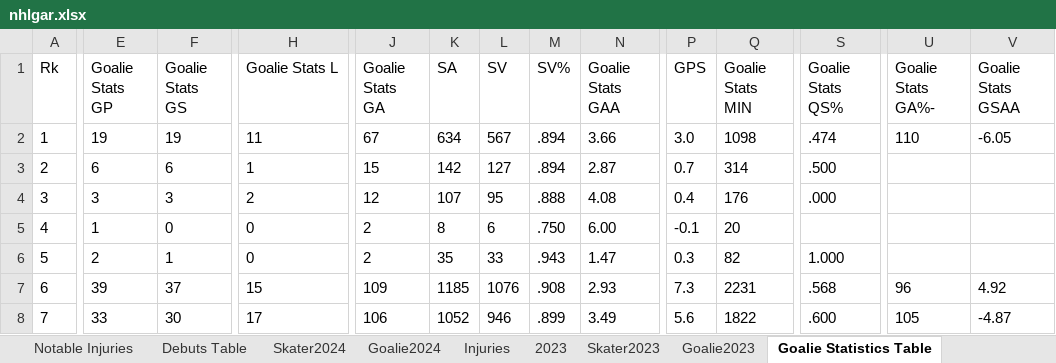
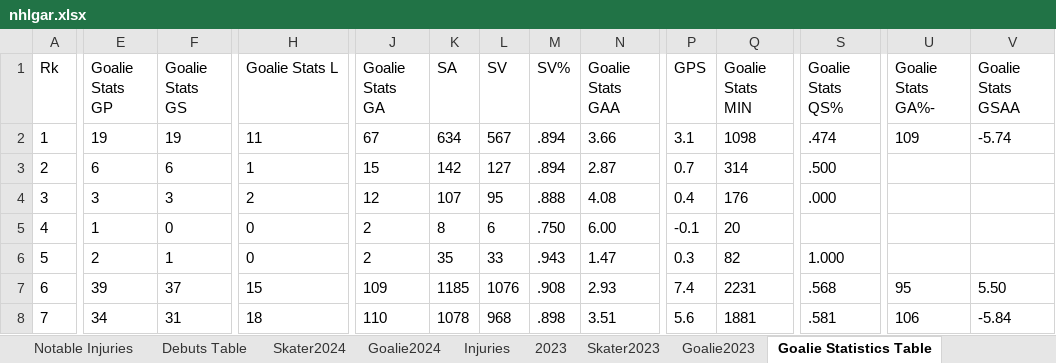
Before and after one commit to TeslaTruther/Hockey-Model, an Excel workbook: nhlgar.xlsx, sheet Goalie Statistics Table, drawn as a sheet; only a part is shown, gaps mark what is left out; values as stored, in another font and other column widths than the file's, no borders; table styles not drawn; the diff covers the shown part only; the diff names each change by its address in the sheet, - before the commit and + after, or states it on an @@ line.

```diff
--- a/nhlgar.xlsx (sheet Goalie Statistics Table)
+++ b/nhlgar.xlsx (sheet Goalie Statistics Table)
-P2 (GPS): 3.0
+P2 (GPS): 3.1
-U2 (Goalie Stats GA%-): 110
+U2 (Goalie Stats GA%-): 109
-V2 (Goalie Stats GSAA): -6.05
+V2 (Goalie Stats GSAA): -5.74
-P7 (GPS): 7.3
+P7 (GPS): 7.4
-U7 (Goalie Stats GA%-): 96
+U7 (Goalie Stats GA%-): 95
-V7 (Goalie Stats GSAA): 4.92
+V7 (Goalie Stats GSAA): 5.50
-E8 (Goalie Stats GP): 33
+E8 (Goalie Stats GP): 34
-F8 (Goalie Stats GS): 30
+F8 (Goalie Stats GS): 31
-H8 (Goalie Stats L): 17
+H8 (Goalie Stats L): 18
-J8 (Goalie Stats GA): 106
+J8 (Goalie Stats GA): 110
-K8 (SA): 1052
+K8 (SA): 1078
-L8 (SV): 946
+L8 (SV): 968
-M8 (SV%): .899
+M8 (SV%): .898
-N8 (Goalie Stats GAA): 3.49
+N8 (Goalie Stats GAA): 3.51
-Q8 (Goalie Stats MIN): 1822
+Q8 (Goalie Stats MIN): 1881
-S8 (Goalie Stats QS%): .600
+S8 (Goalie Stats QS%): .581
-U8 (Goalie Stats GA%-): 105
+U8 (Goalie Stats GA%-): 106
-V8 (Goalie Stats GSAA): -4.87
+V8 (Goalie Stats GSAA): -5.84
```
Also changed, not shown: 612 edited cells elsewhere in this sheet, sheet Skater Statistics Table, sheet Debuts Table, sheet Injuries, sheet Skater2024, sheet Playerrankings, sheet 2024, 2 more sheets, formulas that keep their value, 6 other files.
